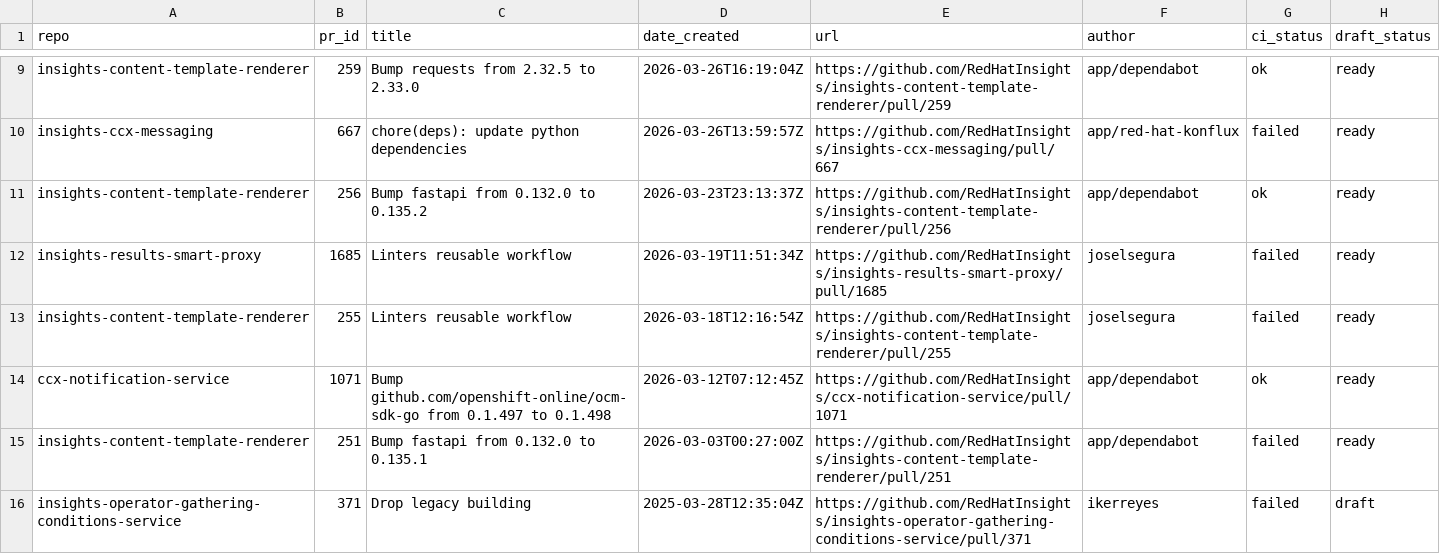
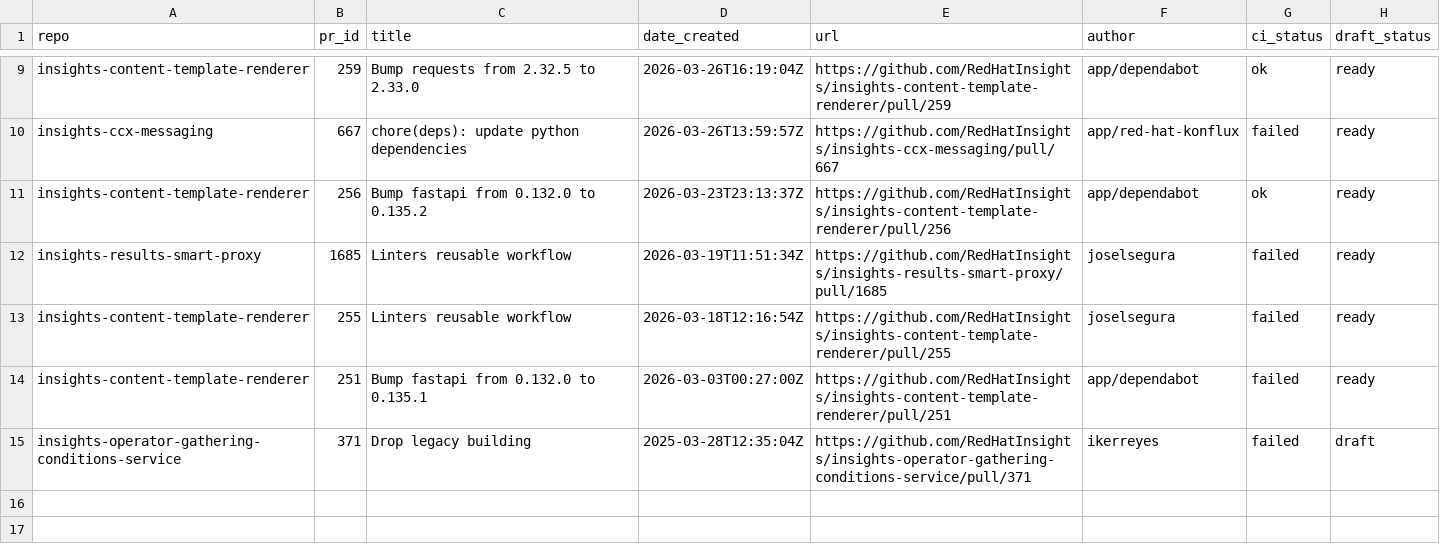
Before and after one commit to lenasolarova/processing-tools-github, a CSV file: open_mr_pr/github/open-prs.csv, drawn as a sheet; only a part is shown, gaps mark what is left out; the diff names each change by its address in the sheet, - before the commit and + after, or states it on an @@ line.

```diff
--- a/open_mr_pr/github/open-prs.csv
+++ b/open_mr_pr/github/open-prs.csv
-row 14: ccx-notification-service | 1071 | Bump github.com/openshift-online/ocm-sdk-go from 0.1.497 to 0.1.498 | 2026-03-12T07:12:45Z | https://github.com/RedHatInsights/ccx-notification-service/pull/1071 | app/dependabot | ok | ready
```
Also changed, not shown: 3 other files.
